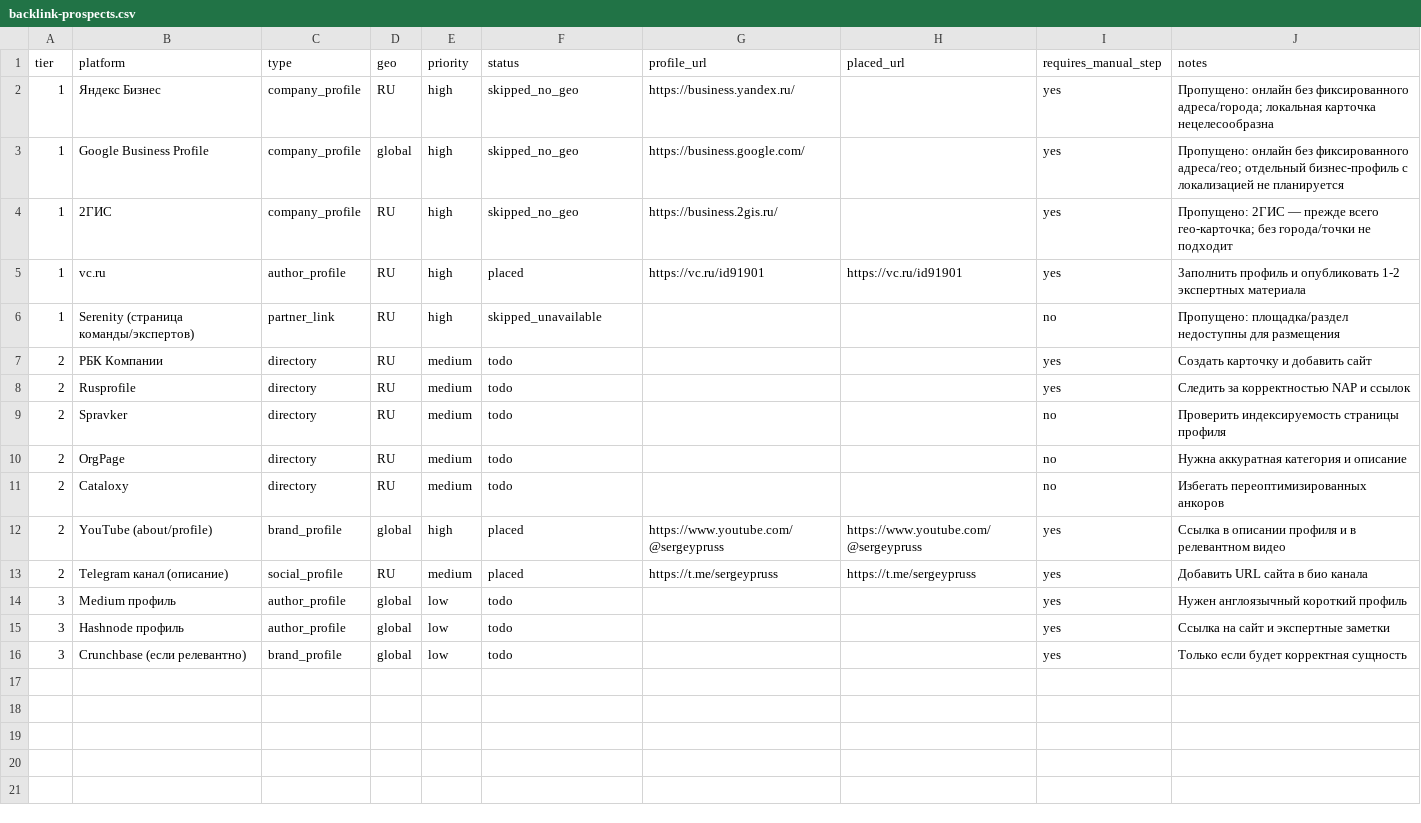
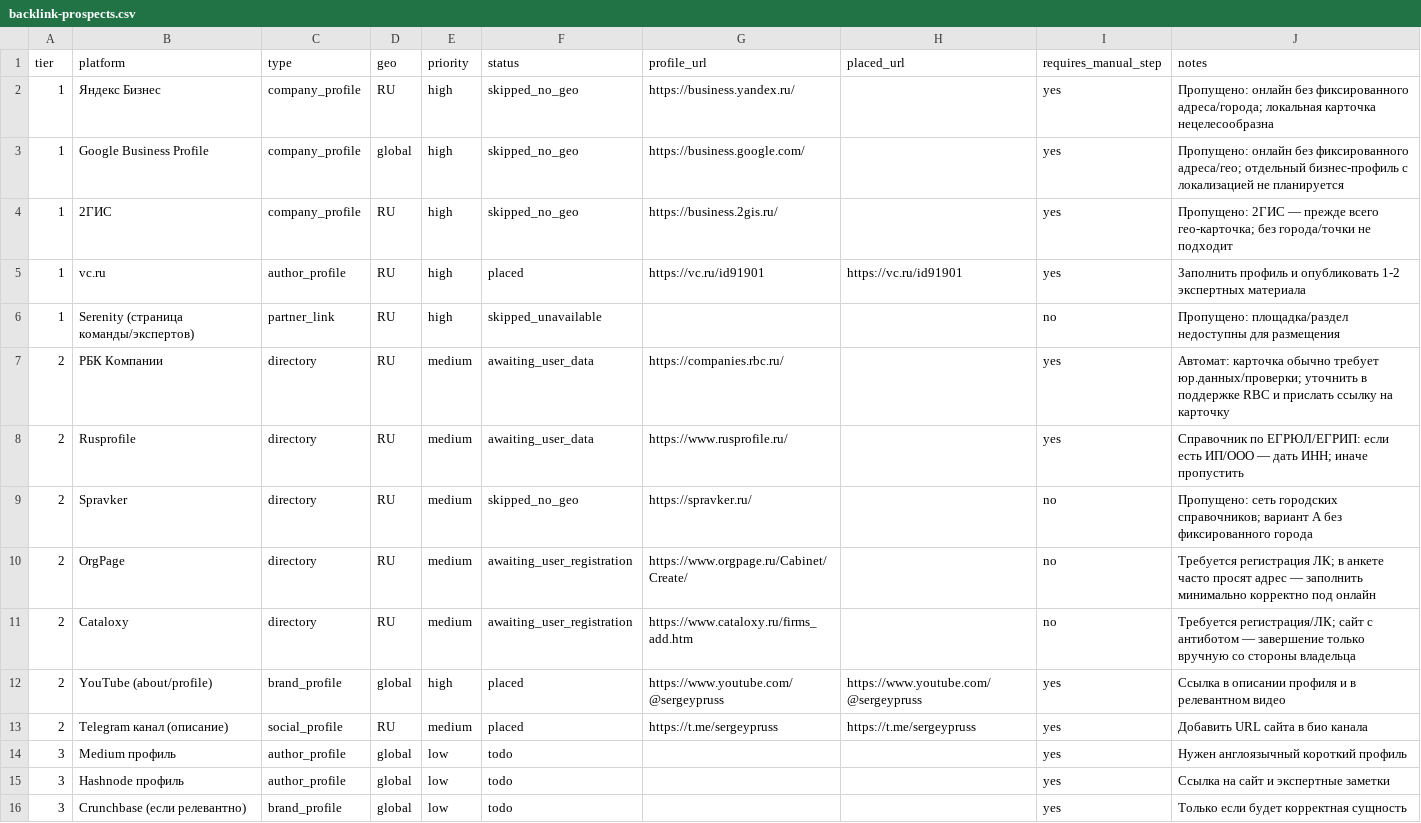
Before and after one commit to sergey-pruss/sergey-pruss.github.io, a CSV file: seo/backlink-prospects.csv, drawn as a sheet.

```diff
--- a/seo/backlink-prospects.csv
+++ b/seo/backlink-prospects.csv
@@ -6,7 +6,7 @@ tier,platform,type,geo,priority,status,profile_url,placed_url,requires_manual_st
 1,Serenity (страница команды/экспертов),partner_link,RU,high,skipped_unavailable,,,no,Пропущено: площадка/раздел недоступны для размещения
-2,РБК Компании,directory,RU,medium,todo,,,yes,Создать карточку и добавить сайт
-2,Rusprofile,directory,RU,medium,todo,,,yes,Следить за корректностью NAP и ссылок
-2,Spravker,directory,RU,medium,todo,,,no,Проверить индексируемость страницы профиля
-2,OrgPage,directory,RU,medium,todo,,,no,Нужна аккуратная категория и описание
-2,Cataloxy,directory,RU,medium,todo,,,no,Избегать переоптимизированных анкоров
+2,РБК Компании,directory,RU,medium,awaiting_user_data,https://companies.rbc.ru/,,yes,Автомат: карточка обычно требует юр.данных/проверки; уточнить в поддержке RBC и прислать ссылку на карточку
+2,Rusprofile,directory,RU,medium,awaiting_user_data,https://www.rusprofile.ru/,,yes,Справочник по ЕГРЮЛ/ЕГРИП: если есть ИП/ООО — дать ИНН; иначе пропустить
+2,Spravker,directory,RU,medium,skipped_no_geo,https://spravker.ru/,,no,Пропущено: сеть городских справочников; вариант A без фиксированного города
+2,OrgPage,directory,RU,medium,awaiting_user_registration,https://www.orgpage.ru/Cabinet/Create/,,no,Требуется регистрация ЛК; в анкете часто просят адрес — заполнить минимально корректно под онлайн
+2,Cataloxy,directory,RU,medium,awaiting_user_registration,https://www.cataloxy.ru/firms_add.htm,,no,Требуется регистрация/ЛК; сайт с антиботом — завершение только вручную со стороны владельца
 2,YouTube (about/profile),brand_profile,global,high,placed,https://www.youtube.com/@sergeypruss,https://www.youtube.com/@sergeypruss,yes,Ссылка в описании профиля и в релевантном видео
```
Also changed, not shown: seo/registry-log.csv, 1 other file.
